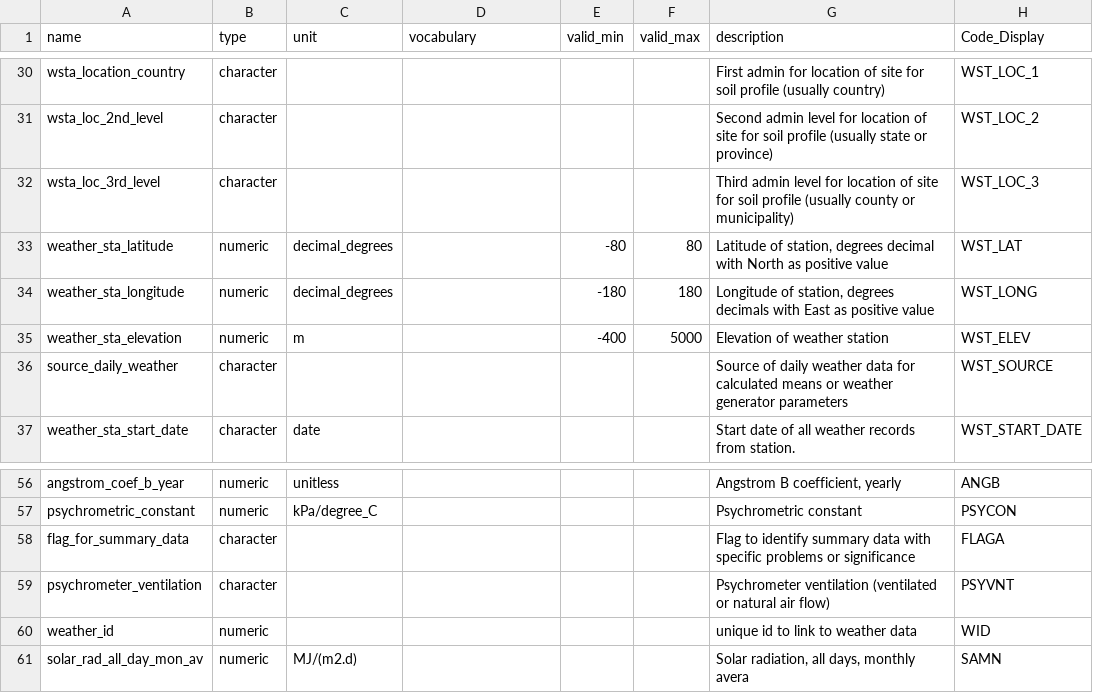
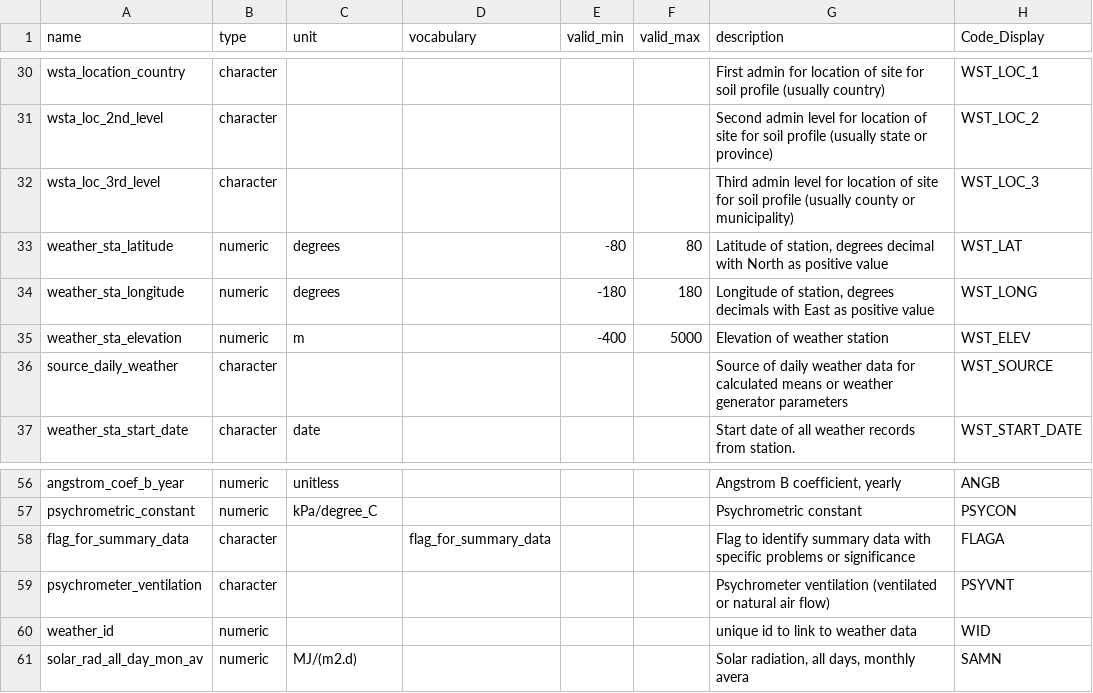
Before and after one commit to controvoc/icasa, a CSV file: variables/variables_weather.csv, drawn as a sheet; only a part is shown, gaps mark what is left out; the diff names each change by its address in the sheet, - before the commit and + after, or states it on an @@ line.

```diff
--- a/variables/variables_weather.csv
+++ b/variables/variables_weather.csv
-C33:C34 (unit): decimal_degrees
+C33:C34 (unit): degrees
-D58 (vocabulary): (empty)
+D58 (vocabulary): flag_for_summary_data
```
Also changed, not shown: values/values_applications.csv, values/values_chemicals.csv, 29 other files.
